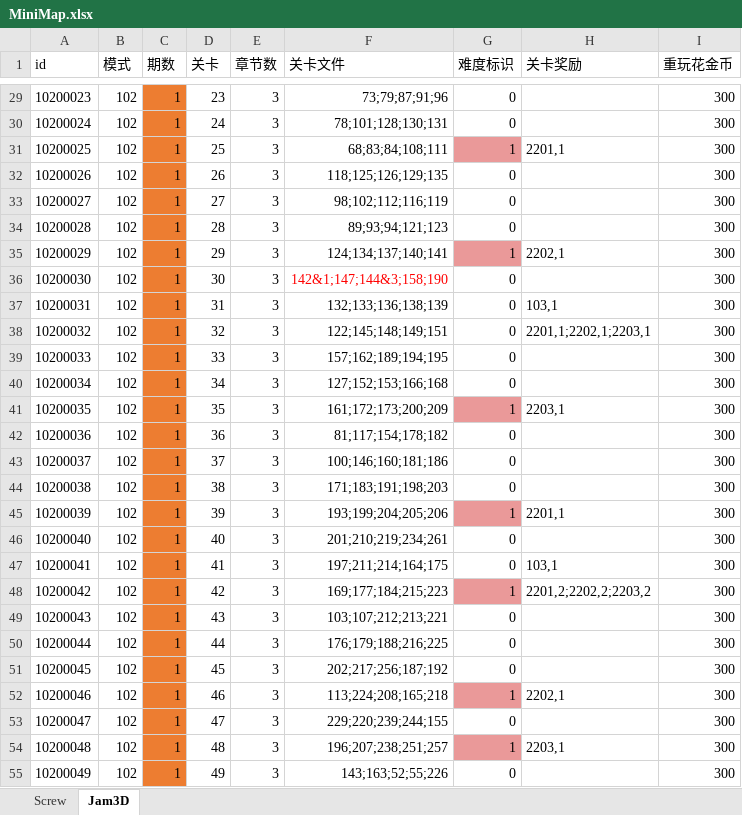
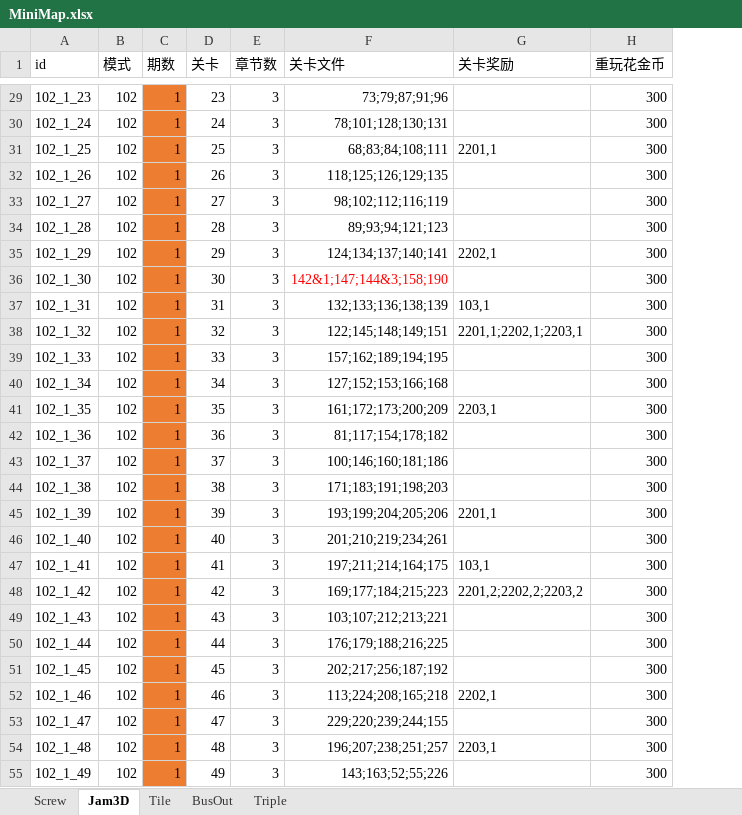
Before and after one commit to wkailecom/mini-games, an Excel workbook: Assets/_OriginalData/Excel/Config/MiniGame/MiniMap.xlsx, sheet Jam3D, drawn as a sheet; only a part is shown, gaps mark what is left out; values as stored, in another font and other column widths than the file's, no borders; the diff covers the shown part only; the diff names each change by its address in the sheet, - before the commit and + after, or states it on an @@ line.

```diff
--- a/Assets/_OriginalData/Excel/Config/MiniGame/MiniMap.xlsx (sheet Jam3D)
+++ b/Assets/_OriginalData/Excel/Config/MiniGame/MiniMap.xlsx (sheet Jam3D)
+sheet tab: Tile
+sheet tab: BusOut
+sheet tab: Triple
-column G (难度标识), rows 29-55: 0 | 0 | 1 | 0 | 0 | 0 | 1 | 0 | 0 | 0 | 0 | 0 | 1 | 0 | 0 | 0 | 1 | 0 | 0 | 1 | 0 | 0 | 0 | 1 | 0 | 1 | 0
-A29 (id): 10200023
+A29 (id): 102_1_23
-A30 (id): 10200024
+A30 (id): 102_1_24
-A31 (id): 10200025
+A31 (id): 102_1_25
-A32 (id): 10200026
+A32 (id): 102_1_26
-A33 (id): 10200027
+A33 (id): 102_1_27
-A34 (id): 10200028
+A34 (id): 102_1_28
-A35 (id): 10200029
+A35 (id): 102_1_29
-A36 (id): 10200030
+A36 (id): 102_1_30
-A37 (id): 10200031
+A37 (id): 102_1_31
-A38 (id): 10200032
+A38 (id): 102_1_32
-A39 (id): 10200033
+A39 (id): 102_1_33
-A40 (id): 10200034
+A40 (id): 102_1_34
-A41 (id): 10200035
+A41 (id): 102_1_35
-A42 (id): 10200036
+A42 (id): 102_1_36
-A43 (id): 10200037
+A43 (id): 102_1_37
-A44 (id): 10200038
+A44 (id): 102_1_38
-A45 (id): 10200039
+A45 (id): 102_1_39
-A46 (id): 10200040
+A46 (id): 102_1_40
-A47 (id): 10200041
+A47 (id): 102_1_41
-A48 (id): 10200042
+A48 (id): 102_1_42
-A49 (id): 10200043
+A49 (id): 102_1_43
-A50 (id): 10200044
+A50 (id): 102_1_44
-A51 (id): 10200045
+A51 (id): 102_1_45
-A52 (id): 10200046
+A52 (id): 102_1_46
-A53 (id): 10200047
+A53 (id): 102_1_47
-A54 (id): 10200048
+A54 (id): 102_1_48
-A55 (id): 10200049
+A55 (id): 102_1_49
```
Also changed, not shown: 135 edited cells elsewhere in this sheet, sheet Screw, Assets/_OriginalData/Excel/Config/Common/Prop.xlsx, Assets/_OriginalData/Excel/Config/MiniGame/MiniType.xlsx, 21 other files.
